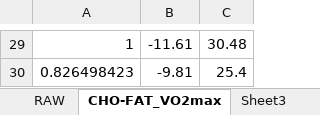
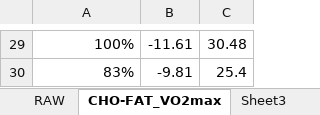
Before and after one commit to OpenKeto/KetoStuff, an Excel workbook: Studies/Ketogenic Diet/Energy Output/VO2max Testing/VO2max_Others/FASTER43_Damian_Stoy/FASTER43_VO2max_Data.xlsx, sheet CHO-FAT_VO2max, drawn as a sheet; only a part is shown, gaps mark what is left out; values as stored, in another font and other column widths than the file's, no borders; charts and pictures not drawn; the diff covers the shown part only; the diff names each change by its address in the sheet, - before the commit and + after, or states it on an @@ line.

```diff
--- a/Studies/Ketogenic Diet/Energy Output/VO2max Testing/VO2max_Others/FASTER43_Damian_Stoy/FASTER43_VO2max_Data.xlsx (sheet CHO-FAT_VO2max)
+++ b/Studies/Ketogenic Diet/Energy Output/VO2max Testing/VO2max_Others/FASTER43_Damian_Stoy/FASTER43_VO2max_Data.xlsx (sheet CHO-FAT_VO2max)
-A29: 1
+A29: 100%
-A30: 0.826498423
+A30: 83%
```
Also changed, not shown: 1 added row, 1 removed row and 27 edited cells elsewhere in this sheet, charts or pictures, 5 other files.
